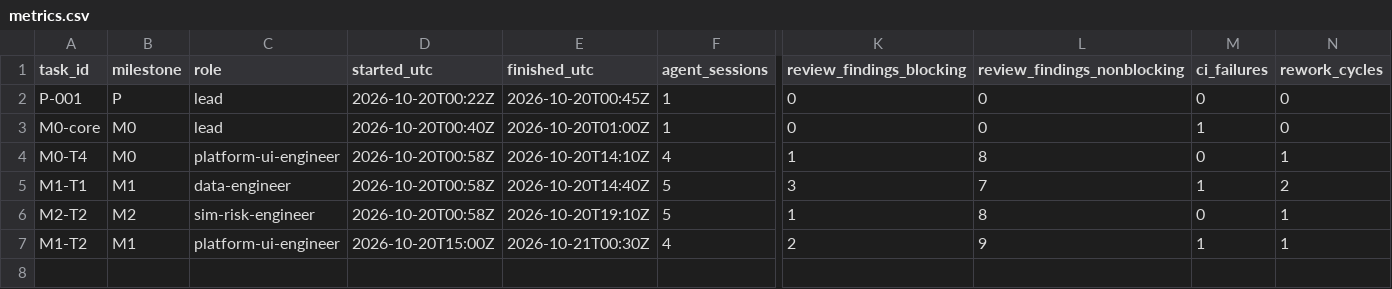
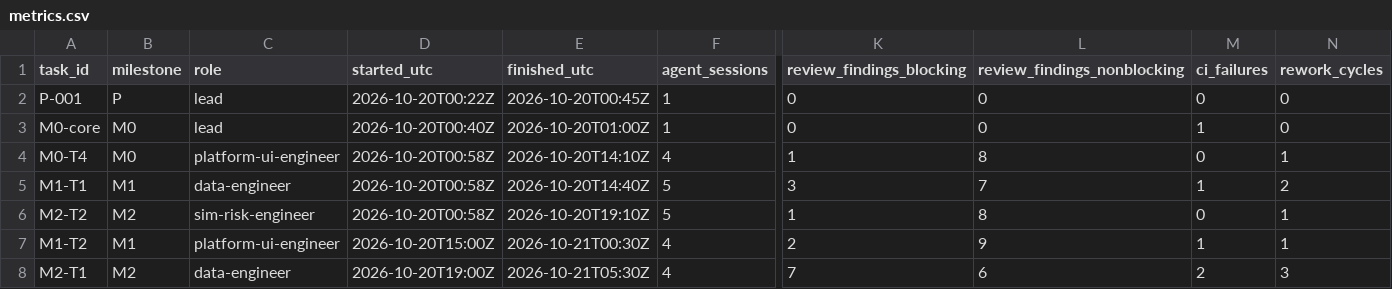
Before and after one commit to felipemartinez888/trading-system-claude, a CSV file: docs/devlog/metrics.csv, drawn as a sheet; only a part is shown, gaps mark what is left out; rows hold the shown columns only; the diff names each change by its address in the sheet, - before the commit and + after, or states it on an @@ line.

```diff
--- a/docs/devlog/metrics.csv
+++ b/docs/devlog/metrics.csv
+row 8: M2-T1 | M2 | data-engineer | 2026-10-20T19:00Z | 2026-10-21T05:30Z | 4 | 7 | 6 | 2 | 3
```
